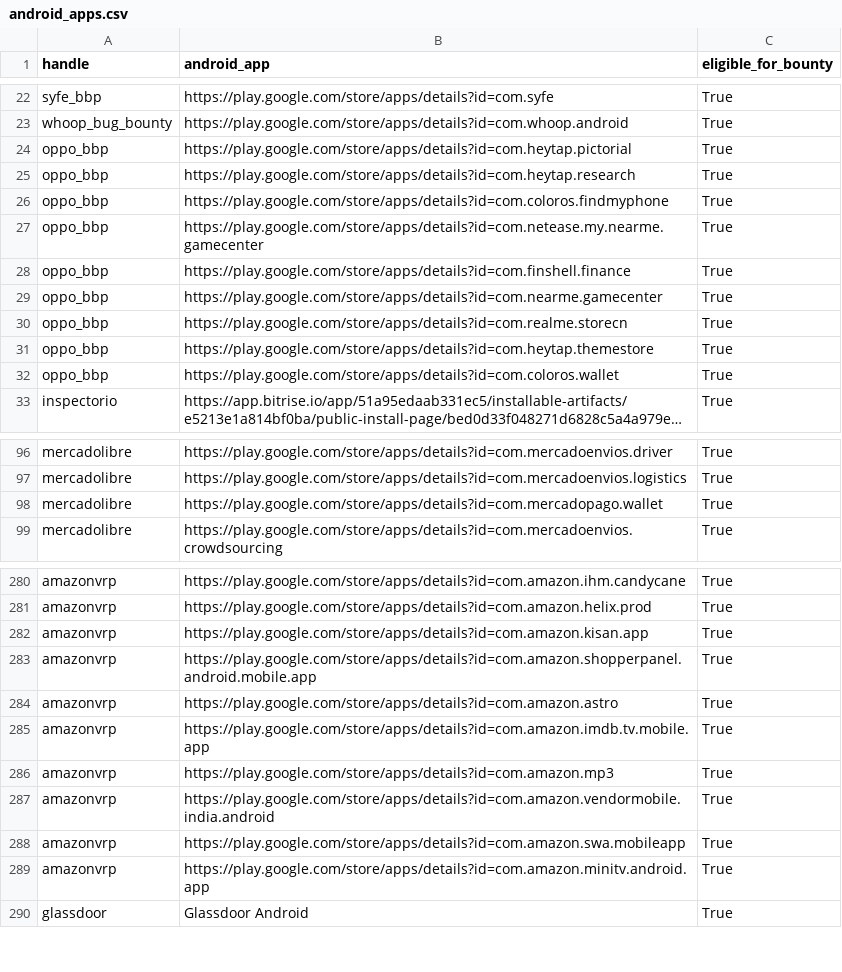
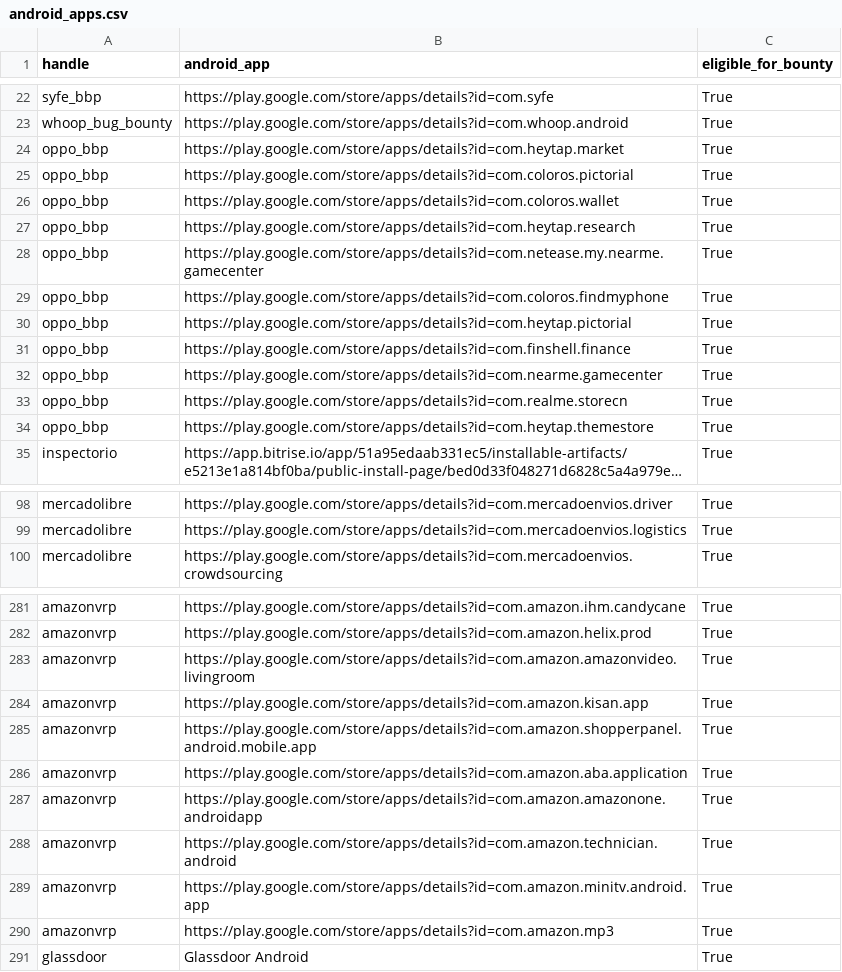
Before and after one commit to SecShiv/h1androidapp_scope, a CSV file: android_apps.csv, drawn as a sheet; only a part is shown, gaps mark what is left out; long unchanged cells end in …; removed rows and columns are numbered as before the commit, all else as after; the diff covers the shown part only; the diff names each change by its address in the sheet, - before the commit and + after, or states it on an @@ line.

```diff
--- a/android_apps.csv
+++ b/android_apps.csv
+row 24: oppo_bbp | https://play.google.com/store/apps/details?id=com.heytap.market | True
+row 25: oppo_bbp | https://play.google.com/store/apps/details?id=com.coloros.pictorial | True
@@ row 32 moved to row 26: oppo_bbp @@
@@ row 25 moved to row 27: oppo_bbp @@
@@ row 27 moved to row 28: oppo_bbp @@
@@ row 26 moved to row 29: oppo_bbp @@
-row 98: mercadolibre | https://play.google.com/store/apps/details?id=com.mercadopago.wallet | True
+row 283: amazonvrp | https://play.google.com/store/apps/details?id=com.amazon.amazonvideo.livingroom | True
-B286 (android_app): https://play.google.com/store/apps/details?id=com.amazon.astro
+B286 (android_app): https://play.google.com/store/apps/details?id=com.amazon.aba.application
+row 287: amazonvrp | https://play.google.com/store/apps/details?id=com.amazon.amazonone.androidapp | True
+row 288: amazonvrp | https://play.google.com/store/apps/details?id=com.amazon.technician.android | True
-B289 (android_app): https://play.google.com/store/apps/details?id=com.amazon.imdb.tv.mobile.app
+B289 (android_app): https://play.google.com/store/apps/details?id=com.amazon.minitv.android.app
-row 287: amazonvrp | https://play.google.com/store/apps/details?id=com.amazon.vendormobile.india.android | True
-row 288: amazonvrp | https://play.google.com/store/apps/details?id=com.amazon.swa.mobileapp | True
-row 289: amazonvrp | https://play.google.com/store/apps/details?id=com.amazon.minitv.android.app | True
```
Also changed, not shown: 1 added row, 1 removed row and 17 moved rows elsewhere in this file, 3 other files.
